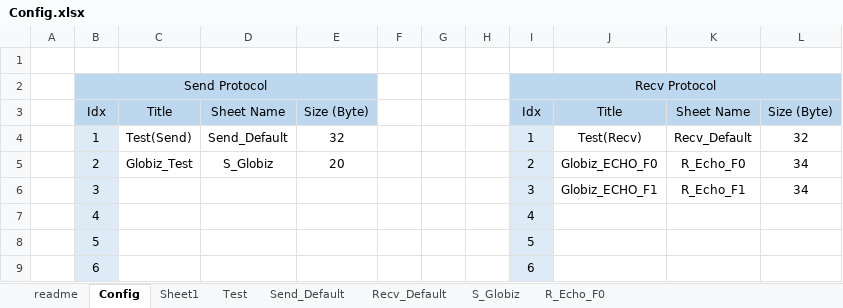
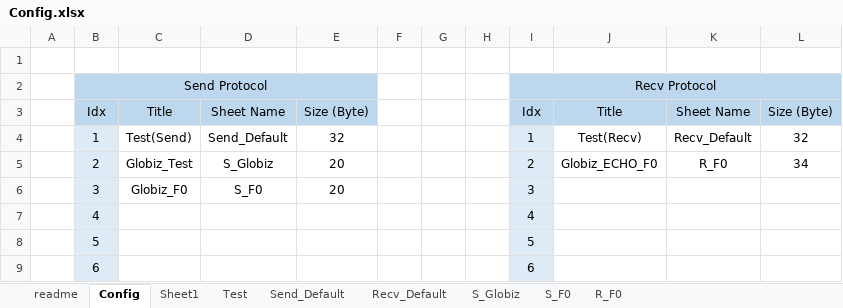
Before and after one commit to wavem/Simulator_Client, an Excel workbook: Win32/Debug/Config.xlsx, sheet Config, drawn as a sheet; only a part is shown; values as stored, in another font and other column widths than the file's, no borders; the diff names each change by its address in the sheet, - before the commit and + after, or states it on an @@ line.

Commit message:
[Mod] Config.xlsx
- Test (Code : 0xF0) 을 위한 Protocol 입력 및 수정.

```diff
--- a/Win32/Debug/Config.xlsx (sheet Config)
+++ b/Win32/Debug/Config.xlsx (sheet Config)
-sheet tab: R_Echo_F0
+sheet tab: R_F0
+sheet tab: S_F0
-K5: R_Echo_F0
+K5: R_F0
-C6: (empty)
+C6: Globiz_F0
-D6: (empty)
+D6: S_F0
-E6: (empty)
+E6: 20
-J6: Globiz_ECHO_F1
+J6: (empty)
-K6: R_Echo_F1
+K6: (empty)
-L6: 34
+L6: (empty)
```
